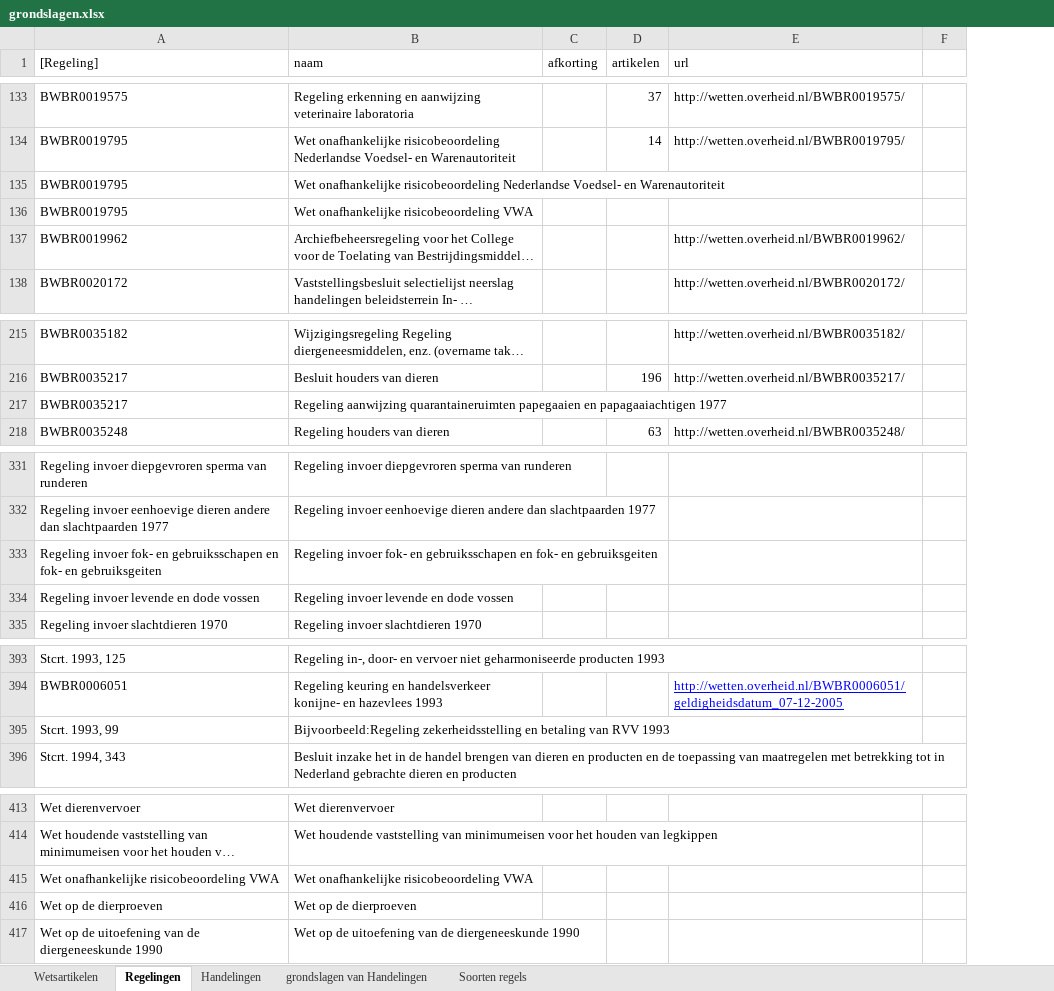
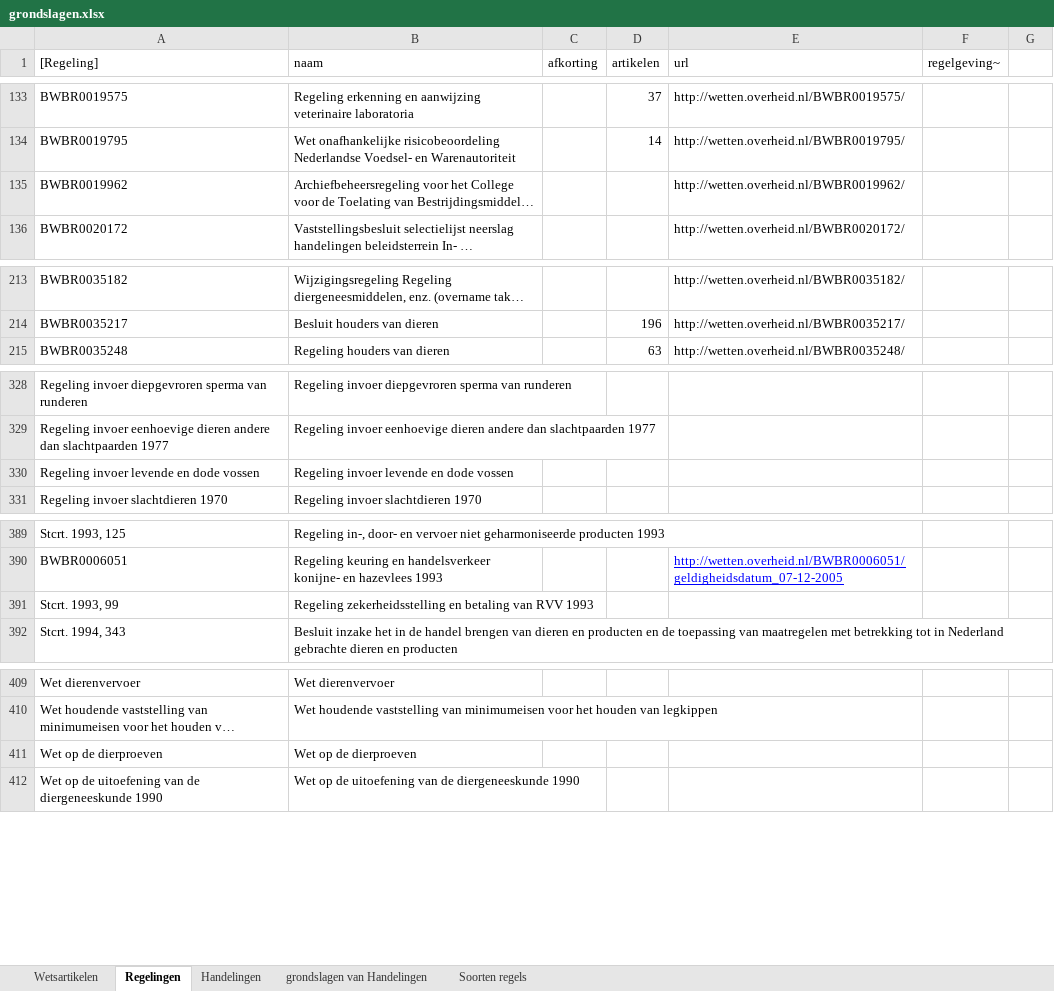
Before and after one commit to AmpersandTarski/ampersand-models, an Excel workbook: Blik/grondslagen.xlsx, sheet Regelingen, drawn as a sheet; only a part is shown, gaps mark what is left out; long unchanged cells end in …; values as stored, in another font and other column widths than the file's, no borders; removed rows and columns are numbered as before the commit, all else as after; the diff covers the shown part only; the diff names each change by its address in the sheet, - before the commit and + after, or states it on an @@ line.

```diff
--- a/Blik/grondslagen.xlsx (sheet Regelingen)
+++ b/Blik/grondslagen.xlsx (sheet Regelingen)
+column F (regelgeving~), empty
-row 135: BWBR0019795 | Wet onafhankelijke risicobeoordeling Nederlandse Voedsel- en Warenautoriteit
-row 136: BWBR0019795 | Wet onafhankelijke risicobeoordeling VWA
-row 217: BWBR0035217 | Regeling aanwijzing quarantaineruimten papegaaien en papagaaiachtigen 1977
-row 333: Regeling invoer fok- en gebruiksschapen en fok- en gebruiksgeiten | Regeling invoer fok- en gebruiksschapen en fok- en gebruiksgeiten
-B391 (naam): Bijvoorbeeld:Regeling zekerheidsstelling en…
+B391 (naam): Regeling zekerheidsstelling en…
-row 415: Wet onafhankelijke risicobeoordeling VWA | Wet onafhankelijke risicobeoordeling VWA
```
Also changed, not shown: 15 added rows and 2 edited cells elsewhere in this sheet, sheet Wetsartikelen, sheet Handelingen, Blik/ProductCodes.xlsx.
